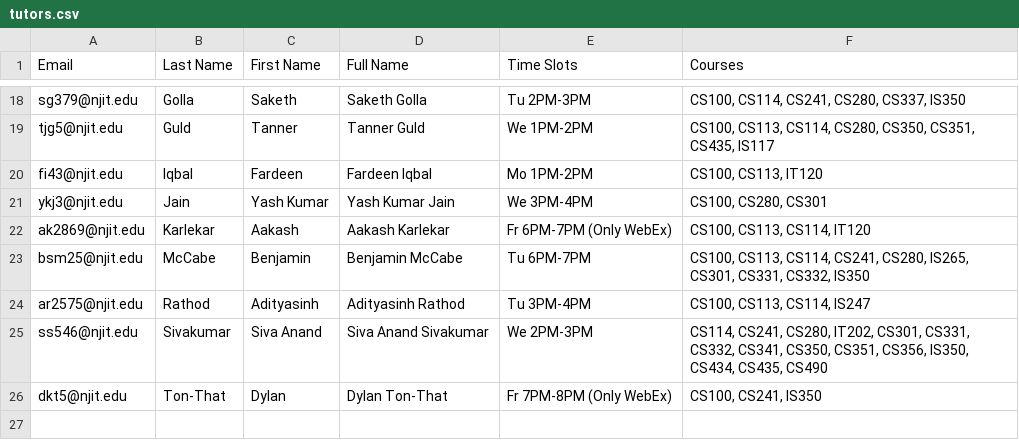
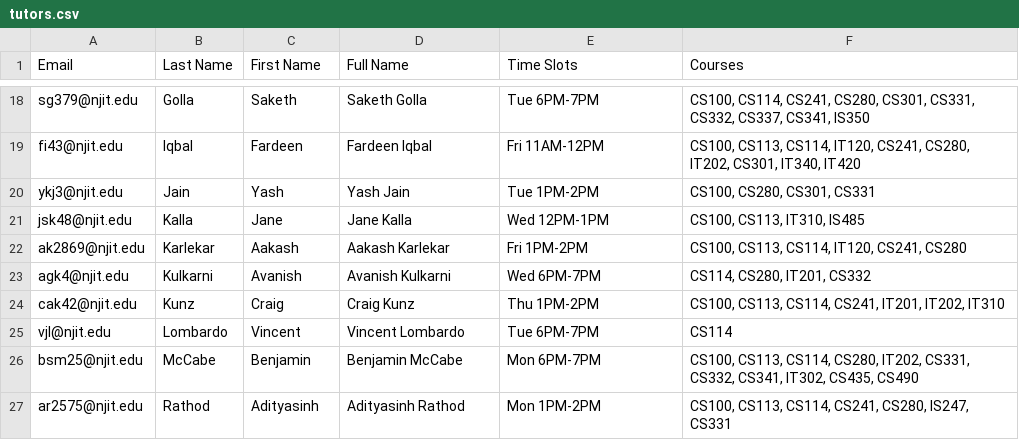
Before and after one commit to njitacm/njit-acm-website, a CSV file: CSVtoJSON/tutors.csv, drawn as a sheet; only a part is shown, gaps mark what is left out; removed rows and columns are numbered as before the commit, all else as after; the diff covers the shown part only; the diff names each change by its address in the sheet, - before the commit and + after, or states it on an @@ line.

```diff
--- a/CSVtoJSON/tutors.csv
+++ b/CSVtoJSON/tutors.csv
-E18 (Time Slots): Tu 2PM-3PM
+E18 (Time Slots): Tue 6PM-7PM
-F18 (Courses): …CS241, CS280, CS337, IS350
+F18 (Courses): …CS241, CS280, CS301, CS331, CS332, CS337, CS341, IS350
-row 19: tjg5@njit.edu | Guld | Tanner | Tanner Guld | We 1PM-2PM | CS100, CS113, CS114, CS280, CS350, CS351, CS435, IS117
-E19 (Time Slots): Mo 1PM-2PM
+E19 (Time Slots): Fri 11AM-12PM
-F19 (Courses): CS100, CS113, IT120
+F19 (Courses): CS100, CS113, CS114, IT120, CS241, CS280, IT202, CS301, IT340, IT420
-C20 (First Name): Yash Kumar
+C20 (First Name): Yash
-D20 (Full Name): Yash Kumar Jain
+D20 (Full Name): Yash Jain
-E20 (Time Slots): We 3PM-4PM
+E20 (Time Slots): Tue 1PM-2PM
-F20 (Courses): CS100, CS280, CS301
+F20 (Courses): CS100, CS280, CS301, CS331
+row 21: jsk48@njit.edu | Kalla | Jane | Jane Kalla | Wed 12PM-1PM | CS100, CS113, IT310, IS485
-E22 (Time Slots): Fr 6PM-7PM (Only WebEx)
+E22 (Time Slots): Fri 1PM-2PM
-F22 (Courses): CS100, CS113, CS114, IT120
+F22 (Courses): CS100, CS113, CS114, IT120, CS241, CS280
+row 23: agk4@njit.edu | Kulkarni | Avanish | Avanish Kulkarni | Wed 6PM-7PM | CS114, CS280, IT201, CS332
+row 24: cak42@njit.edu | Kunz | Craig | Craig Kunz | Thu 1PM-2PM | CS100, CS113, CS114, CS241, IT201, IT202, IT310
+row 25: vjl@njit.edu | Lombardo | Vincent | Vincent Lombardo | Tue 6PM-7PM | CS114
-E26 (Time Slots): Tu 6PM-7PM
+E26 (Time Slots): Mon 6PM-7PM
-F26 (Courses): …CS113, CS114, CS241, CS280, IS265, CS301, CS331, CS332, IS350
+F26 (Courses): …CS113, CS114, CS280, IT202, CS331, CS332, CS341, IT302, CS435, CS490
-E27 (Time Slots): Tu 3PM-4PM
+E27 (Time Slots): Mon 1PM-2PM
-F27 (Courses): CS100, CS113, CS114, IS247
+F27 (Courses): CS100, CS113, CS114, CS241, CS280, IS247, CS331
-row 25: ss546@njit.edu | Sivakumar | Siva Anand | Siva Anand Sivakumar | We 2PM-3PM | CS114, CS241, CS280, IT202, CS301, CS331, CS332, CS341, CS350, CS351, CS356, IS350, CS434, CS435, CS490
-row 26: dkt5@njit.edu | Ton-That | Dylan | Dylan Ton-That | Fr 7PM-8PM (Only WebEx) | CS100, CS241, IS350
```
Also changed, not shown: 9 added rows, 9 removed rows and 14 edited cells elsewhere in this file, CSVtoJSON/business.csv, 14 other files.
